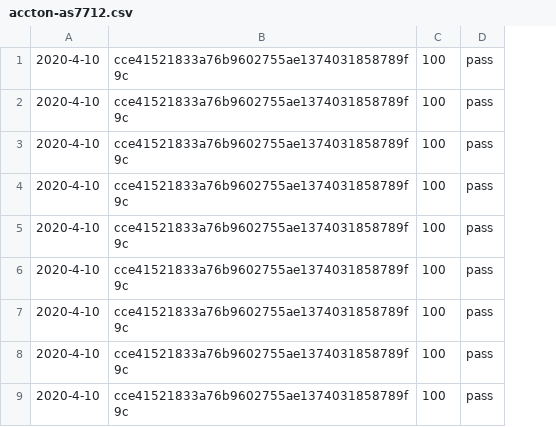
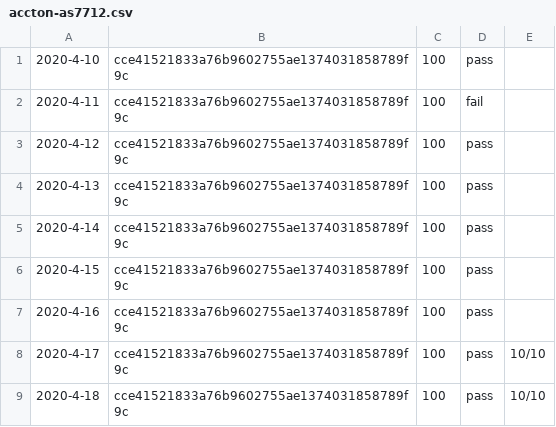
Before and after one commit to yoooou/continuous-certification, a CSV file: accton-as7712.csv, drawn as a sheet; removed rows and columns are numbered as before the commit, all else as after; the diff names each change by its address in the sheet, - before the commit and + after, or states it on an @@ line.

Commit message:
Update accton-as7712.csv

```diff
--- a/accton-as7712.csv
+++ b/accton-as7712.csv
-column A, rows 1-7: all 2020-4-10
+column A, rows 3-9: 2020-4-12 | 2020-4-13 | 2020-4-14 | 2020-4-15 | 2020-4-16 | 2020-4-17 | 2020-4-18
+column E, rows 8-9: 10/10 | 10/10
@@ row 8 moved to row 1: 2020-4-10 @@
+row 2: 2020-4-11 | cce41521833a76b9602755ae1374031858789f9c | 100 | fail
-row 9: 2020-4-10 | cce41521833a76b9602755ae1374031858789f9c | 100 | pass
```
